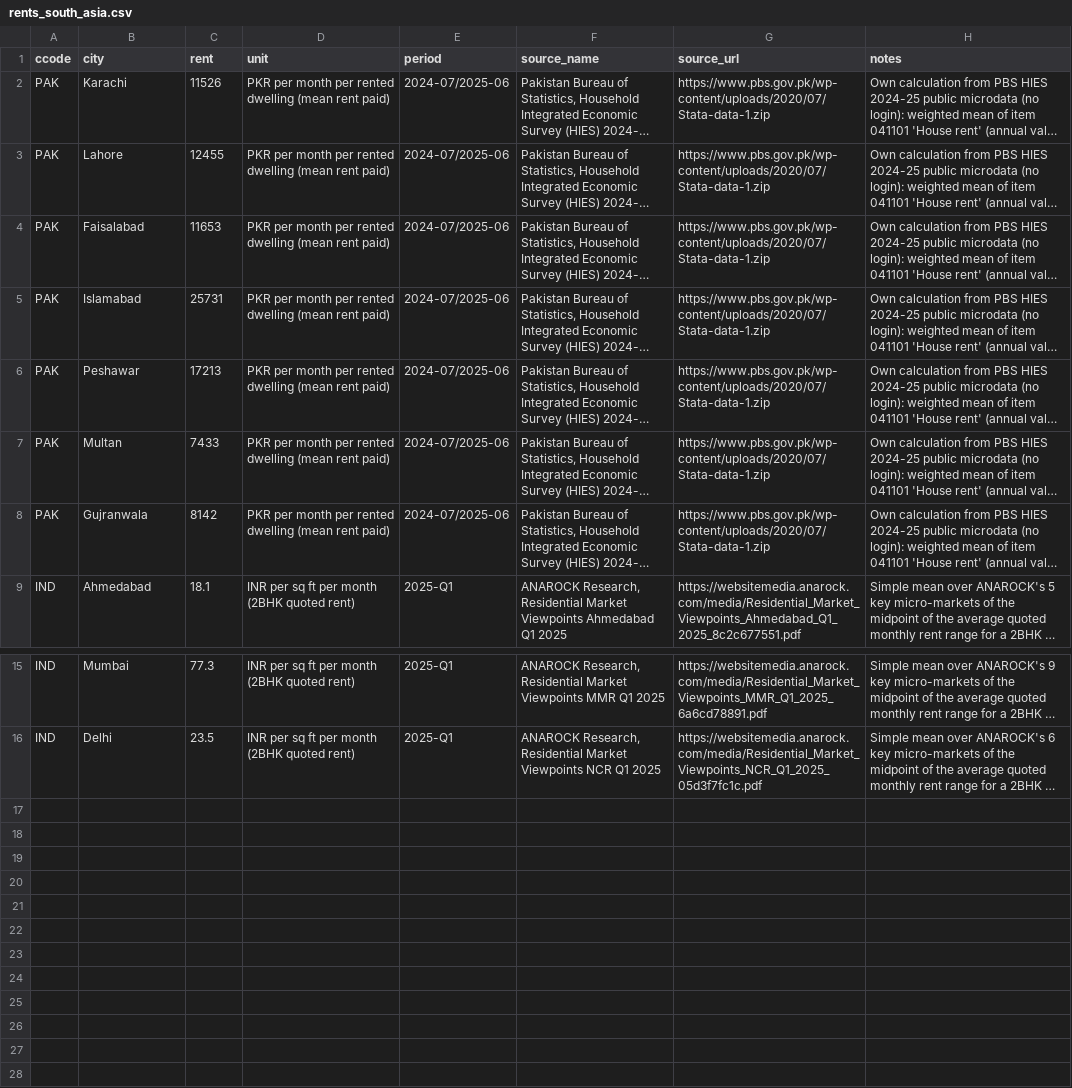
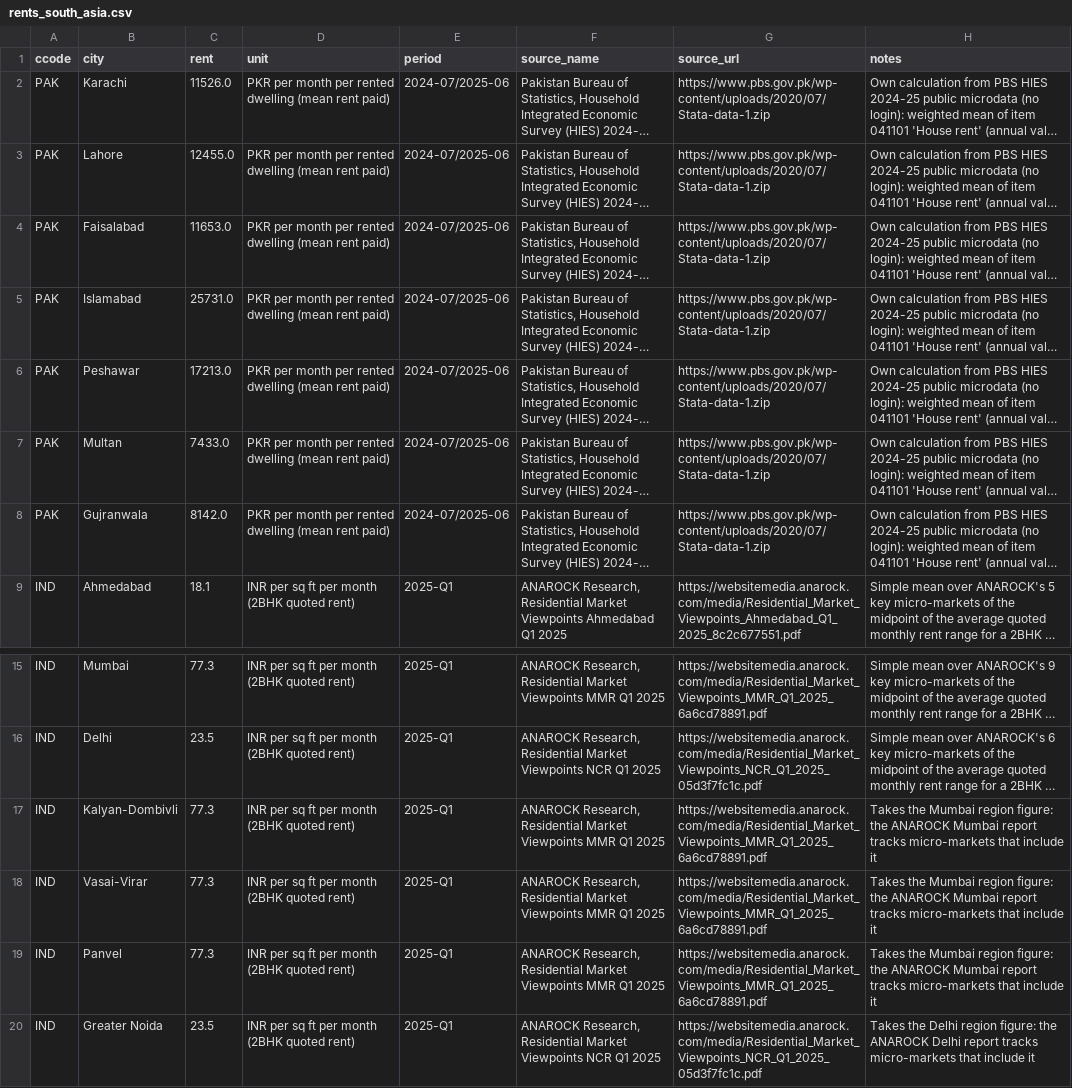
Before and after one commit to anthonyjfox14/room-to-spend, a CSV file: data/rents_south_asia.csv, drawn as a sheet; only a part is shown, gaps mark what is left out; long unchanged cells end in …; the diff names each change by its address in the sheet, - before the commit and + after, or states it on an @@ line.

```diff
--- a/data/rents_south_asia.csv
+++ b/data/rents_south_asia.csv
-C2 (rent): 11526
+C2 (rent): 11526.0
-C3 (rent): 12455
+C3 (rent): 12455.0
-C4 (rent): 11653
+C4 (rent): 11653.0
-C5 (rent): 25731
+C5 (rent): 25731.0
-C6 (rent): 17213
+C6 (rent): 17213.0
-C7 (rent): 7433
+C7 (rent): 7433.0
-C8 (rent): 8142
+C8 (rent): 8142.0
+row 17: IND | Kalyan-Dombivli | 77.3 | INR per sq ft per month (2BHK quoted rent) | 2025-Q1 | ANAROCK Research, Residential Market Viewpoints MMR Q1 2025 | https://websitemedia.anarock.com/media/Residential_Market_Viewpoints_MMR_Q1_2025_6a6cd78891.pdf | Takes the Mumbai region figure: the ANAROCK Mumbai report tracks micro-markets that include it
+row 18: IND | Vasai-Virar | 77.3 | INR per sq ft per month (2BHK quoted rent) | 2025-Q1 | ANAROCK Research, Residential Market Viewpoints MMR Q1 2025 | https://websitemedia.anarock.com/media/Residential_Market_Viewpoints_MMR_Q1_2025_6a6cd78891.pdf | Takes the Mumbai region figure: the ANAROCK Mumbai report tracks micro-markets that include it
+row 19: IND | Panvel | 77.3 | INR per sq ft per month (2BHK quoted rent) | 2025-Q1 | ANAROCK Research, Residential Market Viewpoints MMR Q1 2025 | https://websitemedia.anarock.com/media/Residential_Market_Viewpoints_MMR_Q1_2025_6a6cd78891.pdf | Takes the Mumbai region figure: the ANAROCK Mumbai report tracks micro-markets that include it
+row 20: IND | Greater Noida | 23.5 | INR per sq ft per month (2BHK quoted rent) | 2025-Q1 | ANAROCK Research, Residential Market Viewpoints NCR Q1 2025 | https://websitemedia.anarock.com/media/Residential_Market_Viewpoints_NCR_Q1_2025_05d3f7fc1c.pdf | Takes the Delhi region figure: the ANAROCK Delhi report tracks micro-markets that include it
```
Also changed, not shown: data/rents_latam.csv, data/rents_mea.csv, 5 other files.
